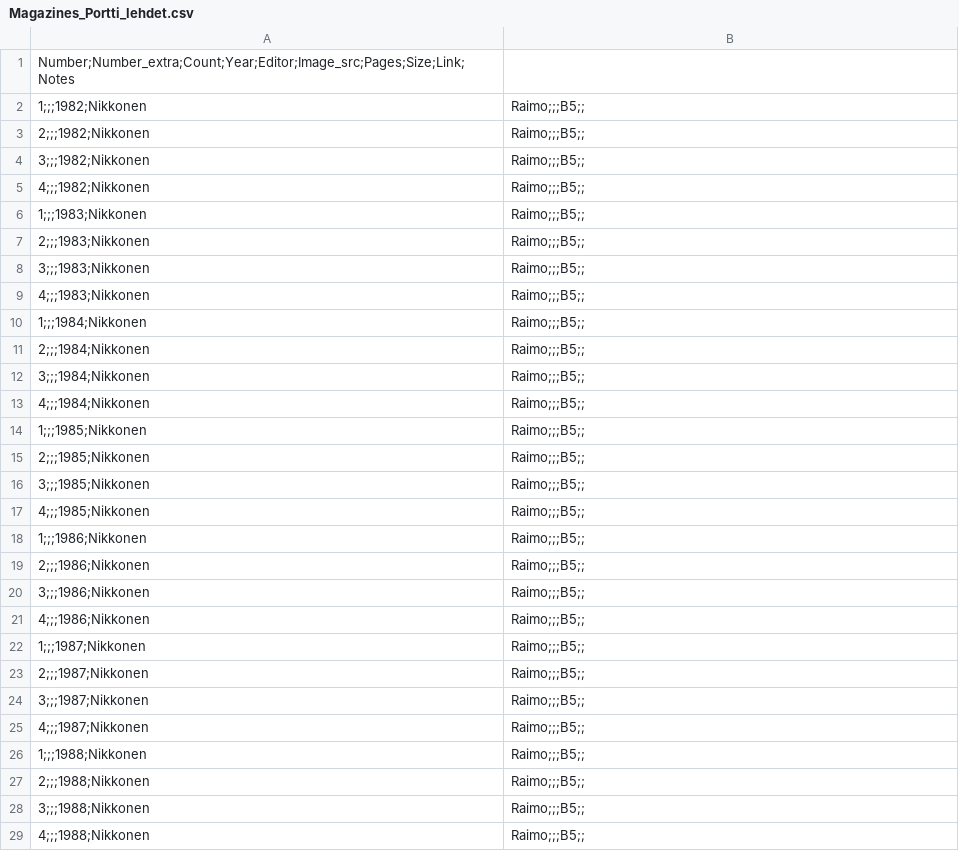
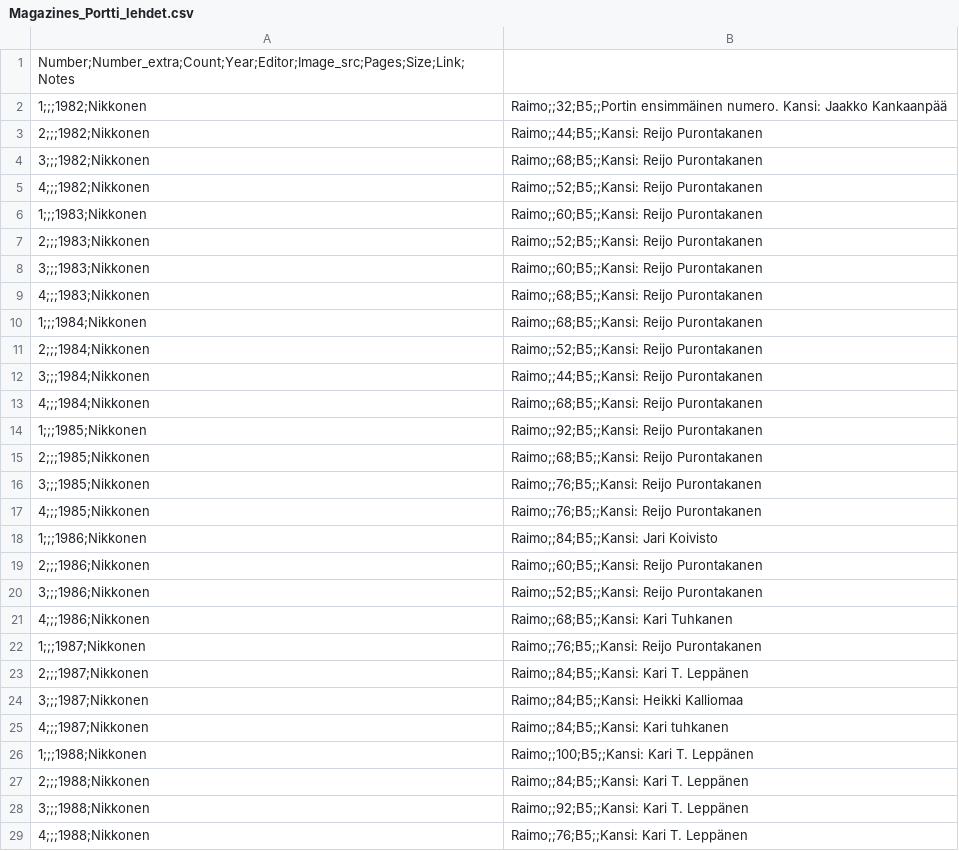
Before and after one commit to Makistos/suomisf, a CSV file: bibfiles/Magazines_Portti_lehdet.csv, drawn as a sheet; only a part is shown; the diff covers the shown part only.

```diff
--- a/bibfiles/Magazines_Portti_lehdet.csv
+++ b/bibfiles/Magazines_Portti_lehdet.csv
@@ -1,29 +1,29 @@
 Number;Number_extra;Count;Year;Editor;Image_src;Pages;Size;Link;Notes
-1;;;1982;Nikkonen, Raimo;;;B5;;
-2;;;1982;Nikkonen, Raimo;;;B5;;
-3;;;1982;Nikkonen, Raimo;;;B5;;
-4;;;1982;Nikkonen, Raimo;;;B5;;
-1;;;1983;Nikkonen, Raimo;;;B5;;
-2;;;1983;Nikkonen, Raimo;;;B5;;
-3;;;1983;Nikkonen, Raimo;;;B5;;
-4;;;1983;Nikkonen, Raimo;;;B5;;
-1;;;1984;Nikkonen, Raimo;;;B5;;
-2;;;1984;Nikkonen, Raimo;;;B5;;
-3;;;1984;Nikkonen, Raimo;;;B5;;
-4;;;1984;Nikkonen, Raimo;;;B5;;
-1;;;1985;Nikkonen, Raimo;;;B5;;
-2;;;1985;Nikkonen, Raimo;;;B5;;
-3;;;1985;Nikkonen, Raimo;;;B5;;
-4;;;1985;Nikkonen, Raimo;;;B5;;
-1;;;1986;Nikkonen, Raimo;;;B5;;
-2;;;1986;Nikkonen, Raimo;;;B5;;
-3;;;1986;Nikkonen, Raimo;;;B5;;
-4;;;1986;Nikkonen, Raimo;;;B5;;
-1;;;1987;Nikkonen, Raimo;;;B5;;
-2;;;1987;Nikkonen, Raimo;;;B5;;
-3;;;1987;Nikkonen, Raimo;;;B5;;
-4;;;1987;Nikkonen, Raimo;;;B5;;
-1;;;1988;Nikkonen, Raimo;;;B5;;
-2;;;1988;Nikkonen, Raimo;;;B5;;
-3;;;1988;Nikkonen, Raimo;;;B5;;
-4;;;1988;Nikkonen, Raimo;;;B5;;
+1;;;1982;Nikkonen, Raimo;;32;B5;;Portin ensimmäinen numero. Kansi: Jaakko Kankaanpää
+2;;;1982;Nikkonen, Raimo;;44;B5;;Kansi: Reijo Purontakanen
+3;;;1982;Nikkonen, Raimo;;68;B5;;Kansi: Reijo Purontakanen
+4;;;1982;Nikkonen, Raimo;;52;B5;;Kansi: Reijo Purontakanen
+1;;;1983;Nikkonen, Raimo;;60;B5;;Kansi: Reijo Purontakanen
+2;;;1983;Nikkonen, Raimo;;52;B5;;Kansi: Reijo Purontakanen
+3;;;1983;Nikkonen, Raimo;;60;B5;;Kansi: Reijo Purontakanen
+4;;;1983;Nikkonen, Raimo;;68;B5;;Kansi: Reijo Purontakanen
+1;;;1984;Nikkonen, Raimo;;68;B5;;Kansi: Reijo Purontakanen
+2;;;1984;Nikkonen, Raimo;;52;B5;;Kansi: Reijo Purontakanen
+3;;;1984;Nikkonen, Raimo;;44;B5;;Kansi: Reijo Purontakanen
+4;;;1984;Nikkonen, Raimo;;68;B5;;Kansi: Reijo Purontakanen
+1;;;1985;Nikkonen, Raimo;;92;B5;;Kansi: Reijo Purontakanen
+2;;;1985;Nikkonen, Raimo;;68;B5;;Kansi: Reijo Purontakanen
+3;;;1985;Nikkonen, Raimo;;76;B5;;Kansi: Reijo Purontakanen
+4;;;1985;Nikkonen, Raimo;;76;B5;;Kansi: Reijo Purontakanen
+1;;;1986;Nikkonen, Raimo;;84;B5;;Kansi: Jari Koivisto
+2;;;1986;Nikkonen, Raimo;;60;B5;;Kansi: Reijo Purontakanen
+3;;;1986;Nikkonen, Raimo;;52;B5;;Kansi: Reijo Purontakanen
+4;;;1986;Nikkonen, Raimo;;68;B5;;Kansi: Kari Tuhkanen
+1;;;1987;Nikkonen, Raimo;;76;B5;;Kansi: Reijo Purontakanen
+2;;;1987;Nikkonen, Raimo;;84;B5;;Kansi: Kari T. Leppänen
+3;;;1987;Nikkonen, Raimo;;84;B5;;Kansi: Heikki Kalliomaa
+4;;;1987;Nikkonen, Raimo;;84;B5;;Kansi: Kari tuhkanen
+1;;;1988;Nikkonen, Raimo;;100;B5;;Kansi: Kari T. Leppänen
+2;;;1988;Nikkonen, Raimo;;84;B5;;Kansi: Kari T. Leppänen
+3;;;1988;Nikkonen, Raimo;;92;B5;;Kansi: Kari T. Leppänen
+4;;;1988;Nikkonen, Raimo;;76;B5;;Kansi: Kari T. Leppänen
```
Also changed, not shown: 125 edited cells elsewhere in this file, 3 other files.
